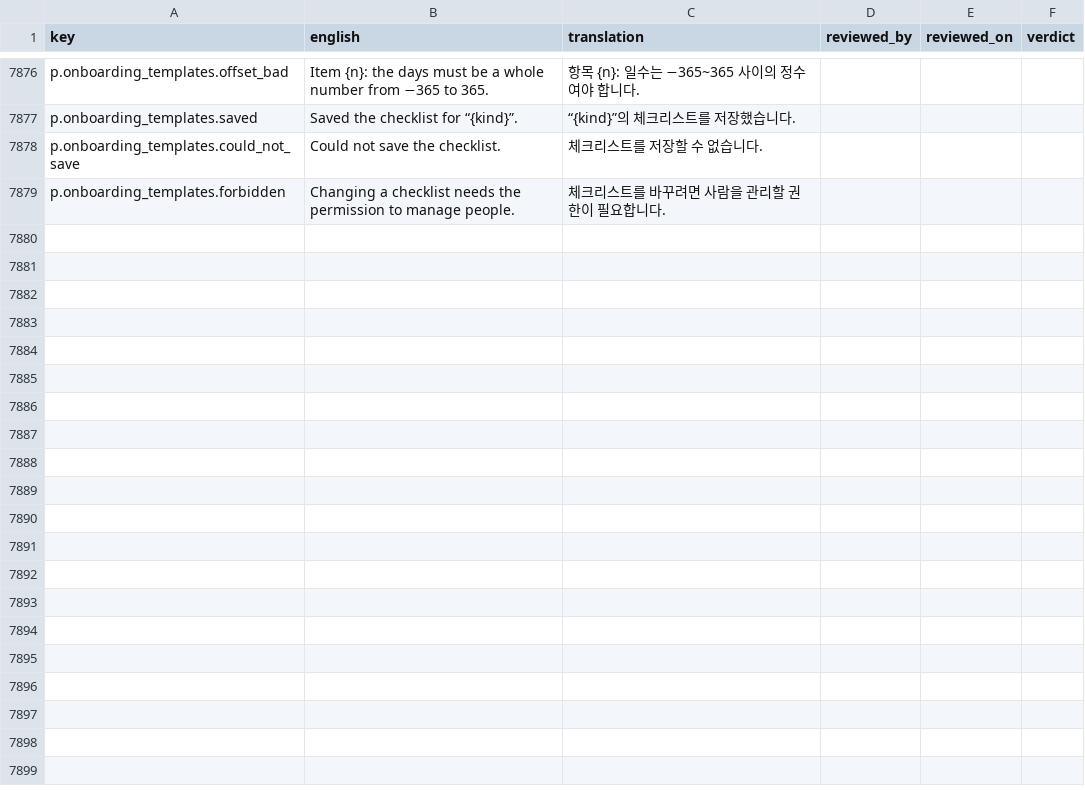
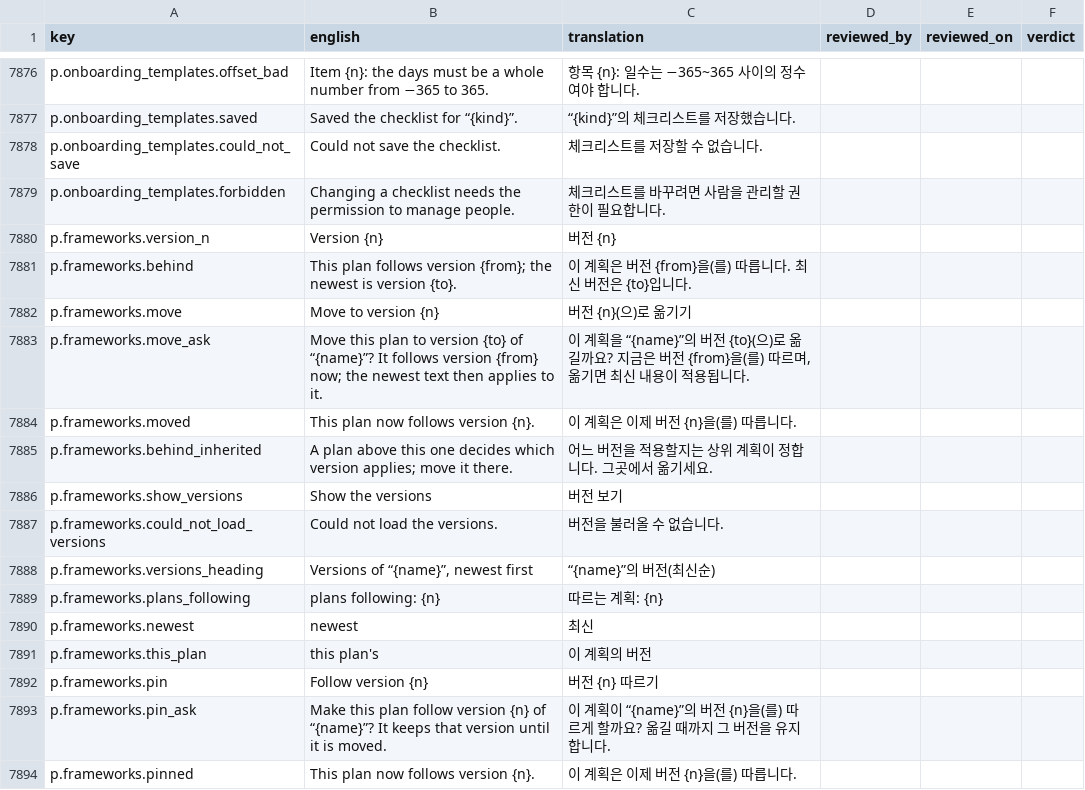
Before and after one commit to project-portfolio-management/project-portfolio-management, a CSV file: governance/translation-reviews/ko-001.csv, drawn as a sheet; only a part is shown, gaps mark what is left out; the diff names each change by its address in the sheet, - before the commit and + after, or states it on an @@ line.

```diff
--- a/governance/translation-reviews/ko-001.csv
+++ b/governance/translation-reviews/ko-001.csv
+row 7880: p.frameworks.version_n | Version {n} | 버전 {n}
+row 7881: p.frameworks.behind | This plan follows version {from}; the newest is version {to}. | 이 계획은 버전 {from}을(를) 따릅니다. 최신 버전은 {to}입니다.
+row 7882: p.frameworks.move | Move to version {n} | 버전 {n}(으)로 옮기기
+row 7883: p.frameworks.move_ask | Move this plan to version {to} of “{name}”? It follows version {from} now; the newest text then applies to it. | 이 계획을 “{name}”의 버전 {to}(으)로 옮길까요? 지금은 버전 {from}을(를) 따르며, 옮기면 최신 내용이 적용됩니다.
+row 7884: p.frameworks.moved | This plan now follows version {n}. | 이 계획은 이제 버전 {n}을(를) 따릅니다.
+row 7885: p.frameworks.behind_inherited | A plan above this one decides which version applies; move it there. | 어느 버전을 적용할지는 상위 계획이 정합니다. 그곳에서 옮기세요.
+row 7886: p.frameworks.show_versions | Show the versions | 버전 보기
+row 7887: p.frameworks.could_not_load_versions | Could not load the versions. | 버전을 불러올 수 없습니다.
+row 7888: p.frameworks.versions_heading | Versions of “{name}”, newest first | “{name}”의 버전(최신순)
+row 7889: p.frameworks.plans_following | plans following: {n} | 따르는 계획: {n}
+row 7890: p.frameworks.newest | newest | 최신
+row 7891: p.frameworks.this_plan | this plan's | 이 계획의 버전
+row 7892: p.frameworks.pin | Follow version {n} | 버전 {n} 따르기
+row 7893: p.frameworks.pin_ask | Make this plan follow version {n} of “{name}”? It keeps that version until it is moved. | 이 계획이 “{name}”의 버전 {n}을(를) 따르게 할까요? 옮길 때까지 그 버전을 유지합니다.
+row 7894: p.frameworks.pinned | This plan now follows version {n}. | 이 계획은 이제 버전 {n}을(를) 따릅니다.
```
Also changed, not shown: governance/translation-reviews/ar-001.csv, governance/translation-reviews/fr-001.csv, 40 other files.
